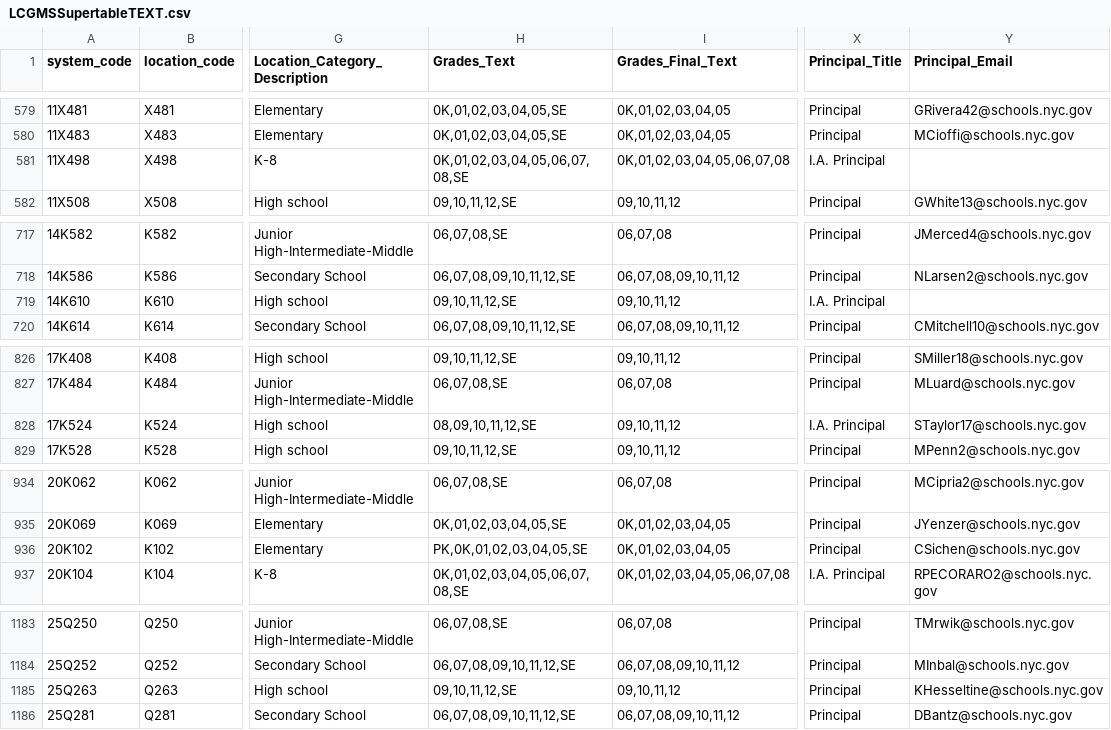
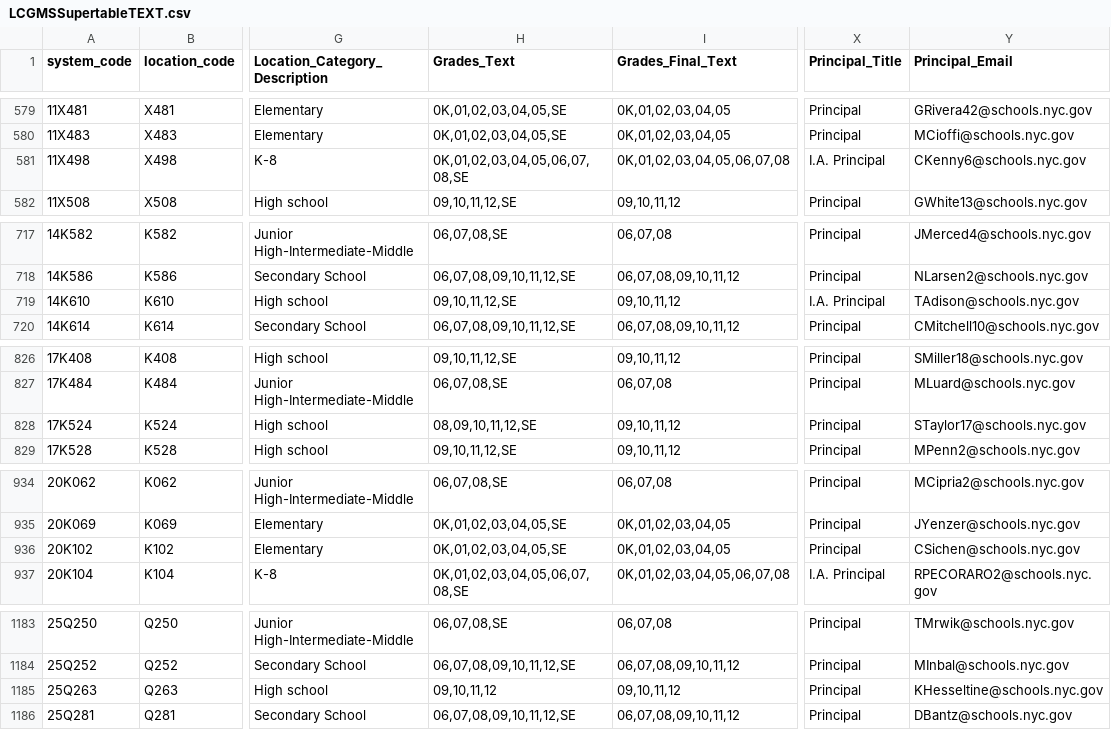
Before and after one commit to dsimoes-doe/LCGMS, a CSV file: LCGMSSupertableTEXT.csv, drawn as a sheet; only a part is shown, gaps mark what is left out; the diff covers the shown part only; the diff names each change by its address in the sheet, - before the commit and + after, or states it on an @@ line.

Commit message:
Update LCGMSSupertableTEXT.csv

```diff
--- a/LCGMSSupertableTEXT.csv
+++ b/LCGMSSupertableTEXT.csv
-Y581 (Principal_Email): (empty)
+Y581 (Principal_Email): CKenny6@schools.nyc.gov
-Y719 (Principal_Email): (empty)
+Y719 (Principal_Email): TAdison@schools.nyc.gov
-X828 (Principal_Title): I.A. Principal
+X828 (Principal_Title): Principal
-H936 (Grades_Text): PK,0K,01,02,03,04,05,SE
+H936 (Grades_Text): 0K,01,02,03,04,05,SE
-H1185 (Grades_Text): 09,10,11,12,SE
+H1185 (Grades_Text): 09,10,11,12
```
Also changed, not shown: 1 added row and 13 edited cells elsewhere in this file.
